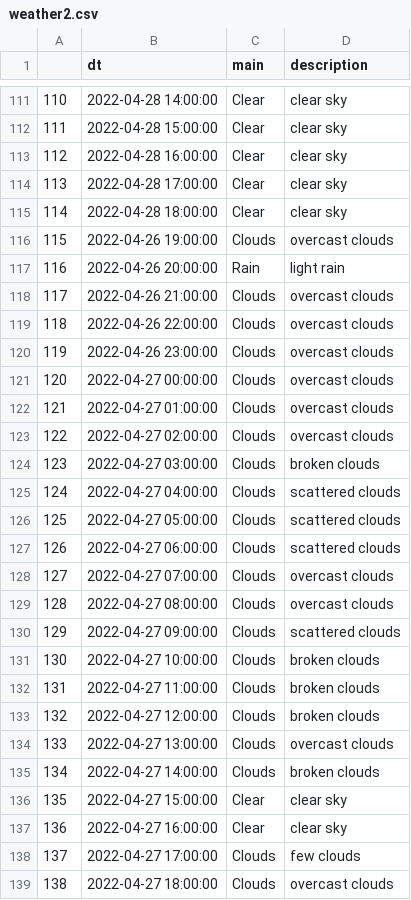
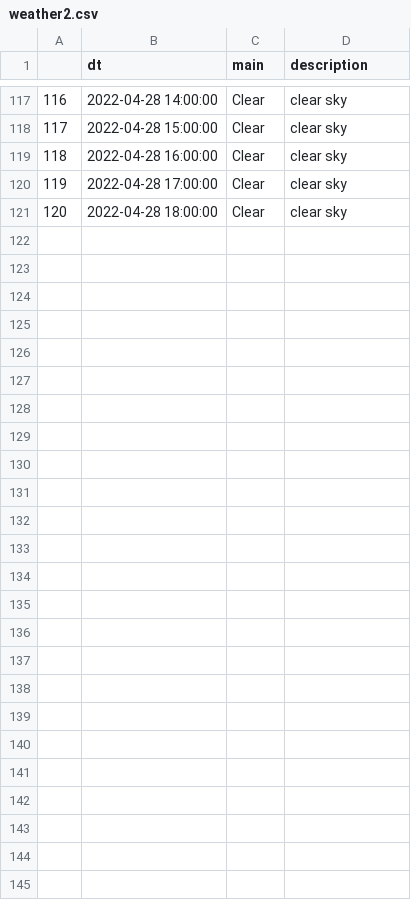
Before and after one commit to rchen4759/NYC-Tweets, a CSV file: data/weather2.csv, drawn as a sheet; only a part is shown, gaps mark what is left out; removed rows and columns are numbered as before the commit, all else as after; the diff covers the shown part only; the diff names each change by its address in the sheet, - before the commit and + after, or states it on an @@ line.

```diff
--- a/data/weather2.csv
+++ b/data/weather2.csv
@@ column A renumbered between rows 26 and 121 @@
-row 116: 115 | 2022-04-26 19:00:00 | Clouds | overcast clouds
-row 117: 116 | 2022-04-26 20:00:00 | Rain | light rain
-row 118: 117 | 2022-04-26 21:00:00 | Clouds | overcast clouds
-row 119: 118 | 2022-04-26 22:00:00 | Clouds | overcast clouds
-row 120: 119 | 2022-04-26 23:00:00 | Clouds | overcast clouds
-row 121: 120 | 2022-04-27 00:00:00 | Clouds | overcast clouds
-row 122: 121 | 2022-04-27 01:00:00 | Clouds | overcast clouds
-row 123: 122 | 2022-04-27 02:00:00 | Clouds | overcast clouds
-row 124: 123 | 2022-04-27 03:00:00 | Clouds | broken clouds
-row 125: 124 | 2022-04-27 04:00:00 | Clouds | scattered clouds
-row 126: 125 | 2022-04-27 05:00:00 | Clouds | scattered clouds
-row 127: 126 | 2022-04-27 06:00:00 | Clouds | scattered clouds
-row 128: 127 | 2022-04-27 07:00:00 | Clouds | overcast clouds
-row 129: 128 | 2022-04-27 08:00:00 | Clouds | overcast clouds
-row 130: 129 | 2022-04-27 09:00:00 | Clouds | scattered clouds
-row 131: 130 | 2022-04-27 10:00:00 | Clouds | broken clouds
-row 132: 131 | 2022-04-27 11:00:00 | Clouds | broken clouds
-row 133: 132 | 2022-04-27 12:00:00 | Clouds | broken clouds
-row 134: 133 | 2022-04-27 13:00:00 | Clouds | overcast clouds
-row 135: 134 | 2022-04-27 14:00:00 | Clouds | broken clouds
-row 136: 135 | 2022-04-27 15:00:00 | Clear | clear sky
-row 137: 136 | 2022-04-27 16:00:00 | Clear | clear sky
-row 138: 137 | 2022-04-27 17:00:00 | Clouds | few clouds
-row 139: 138 | 2022-04-27 18:00:00 | Clouds | overcast clouds
```
Also changed, not shown: 6 added rows and 10 edited cells elsewhere in this file, data/NYC_weather.csv, 2 other files.
